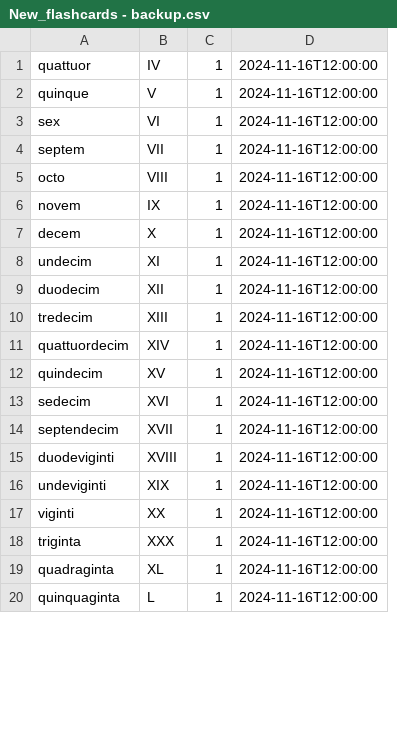
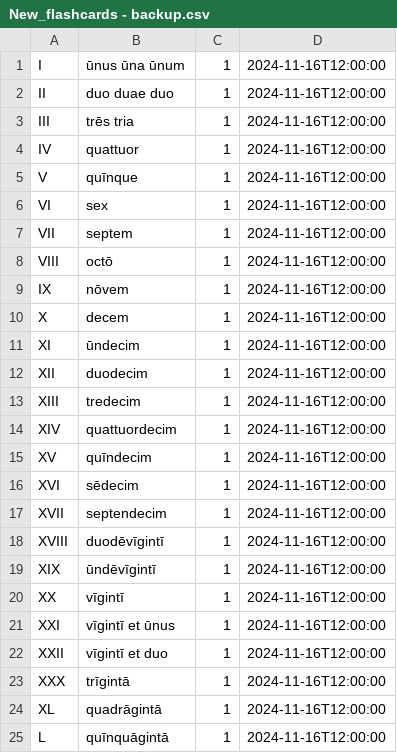
Before and after one commit to GailBowen/TheSquirrelCannon, a CSV file: New_flashcards - backup.csv, drawn as a sheet; only a part is shown; removed rows and columns are numbered as before the commit, all else as after; the diff names each change by its address in the sheet, - before the commit and + after, or states it on an @@ line.

```diff
--- a/New_flashcards - backup.csv
+++ b/New_flashcards - backup.csv
-column A, rows 1-20: quattuor | quinque | sex | septem | octo | novem | decem | undecim | duodecim | tredecim | quattuordecim | quindecim | sedecim | septendecim | duodeviginti | undeviginti | viginti | triginta | quadraginta | quinquaginta
+column B, rows 4-20: quattuor | quīnque | sex | septem | octō | nōvem | decem | ūndecim | duodecim | tredecim | quattuordecim | quīndecim | sēdecim | septendecim | duodēvīgintī | ūndēvīgintī | vīgintī; rows 23-25: trīgintā | quadrāgintā | quīnquāgintā
+row 1: I | ūnus ūna ūnum | 1 | 2024-11-16T12:00:00
+row 2: II | duo duae duo | 1 | 2024-11-16T12:00:00
+row 3: III | trēs tria | 1 | 2024-11-16T12:00:00
+row 21: XXI | vīgintī et ūnus | 1 | 2024-11-16T12:00:00
+row 22: XXII | vīgintī et duo | 1 | 2024-11-16T12:00:00
```
Also changed, not shown: 3 other files.
